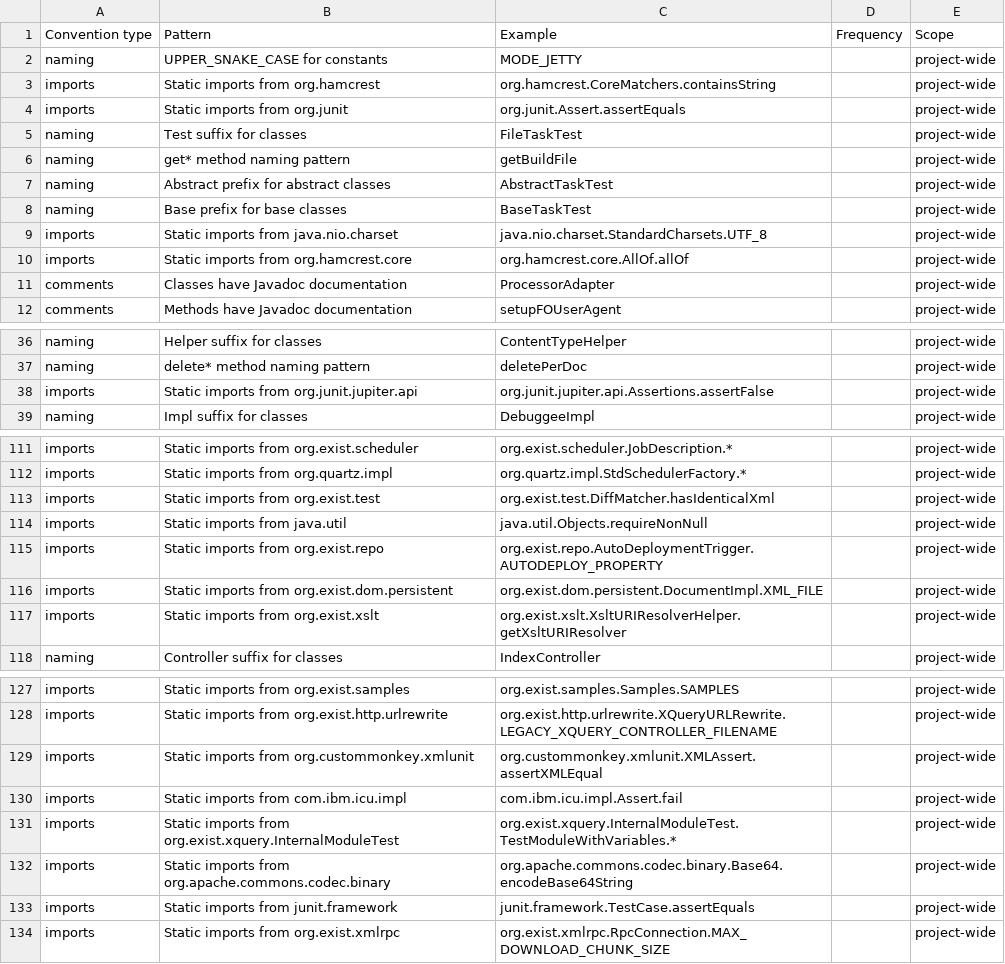
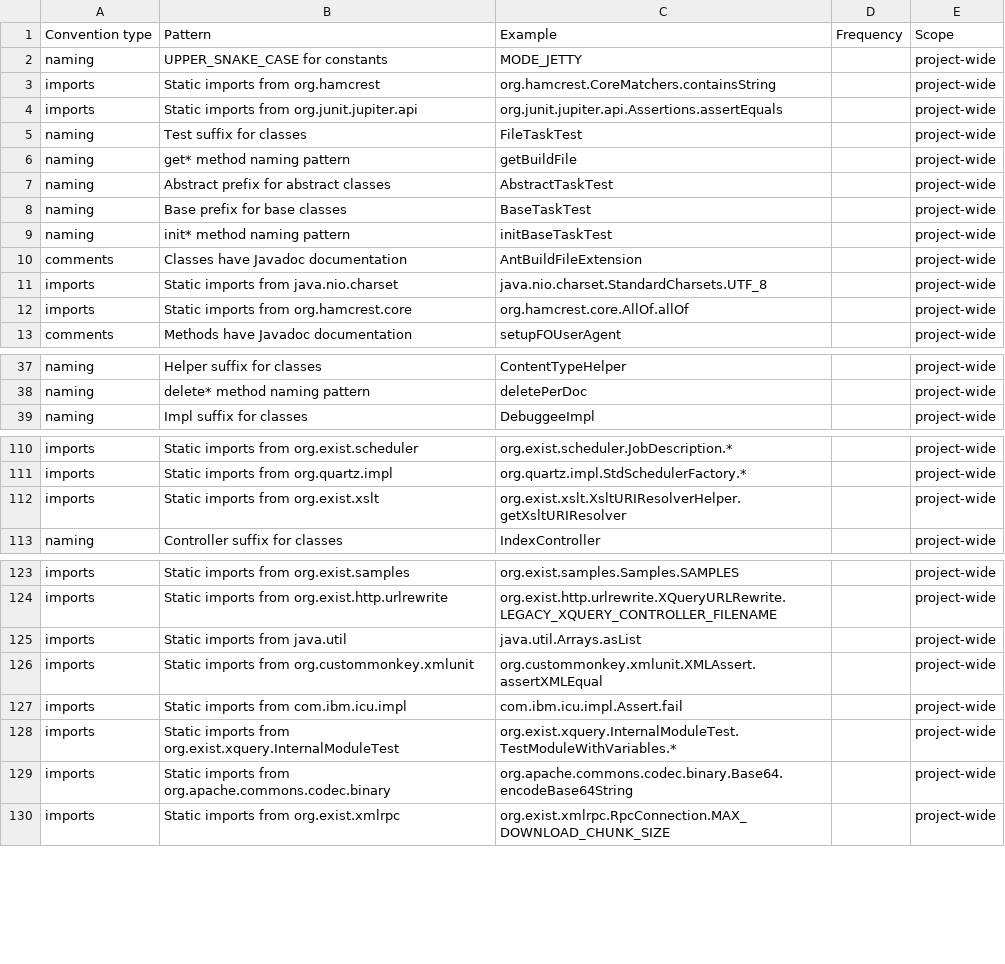
Before and after one commit to eXist-db/exist, a CSV file: .moderne/context/coding-conventions.csv, drawn as a sheet; only a part is shown, gaps mark what is left out; the diff covers the shown part only.

```diff
--- a/.moderne/context/coding-conventions.csv
+++ b/.moderne/context/coding-conventions.csv
@@ -3,3 +3,3 @@ naming,UPPER_SNAKE_CASE for constants,MODE_JETTY,,project-wide
 imports,Static imports from org.hamcrest,org.hamcrest.CoreMatchers.containsString,,project-wide
-imports,Static imports from org.junit,org.junit.Assert.assertEquals,,project-wide
+imports,Static imports from org.junit.jupiter.api,org.junit.jupiter.api.Assertions.assertEquals,,project-wide
 naming,Test suffix for classes,FileTaskTest,,project-wide
@@ -8,5 +8,6 @@ naming,Abstract prefix for abstract classes,AbstractTaskTest,,project-wide
 naming,Base prefix for base classes,BaseTaskTest,,project-wide
+naming,init* method naming pattern,initBaseTaskTest,,project-wide
+comments,Classes have Javadoc documentation,AntBuildFileExtension,,project-wide
 imports,Static imports from java.nio.charset,java.nio.charset.StandardCharsets.UTF_8,,project-wide
 imports,Static imports from org.hamcrest.core,org.hamcrest.core.AllOf.allOf,,project-wide
-comments,Classes have Javadoc documentation,ProcessorAdapter,,project-wide
 comments,Methods have Javadoc documentation,setupFOUserAgent,,project-wide
@@ -37,3 +38,2 @@ naming,Helper suffix for classes,ContentTypeHelper,,project-wide
 naming,delete* method naming pattern,deletePerDoc,,project-wide
-imports,Static imports from org.junit.jupiter.api,org.junit.jupiter.api.Assertions.assertFalse,,project-wide
 naming,Impl suffix for classes,DebuggeeImpl,,project-wide
@@ -112,6 +111,2 @@ imports,Static imports from org.exist.scheduler,org.exist.scheduler.JobDescripti
 imports,Static imports from org.quartz.impl,org.quartz.impl.StdSchedulerFactory.*,,project-wide
-imports,Static imports from org.exist.test,org.exist.test.DiffMatcher.hasIdenticalXml,,project-wide
-imports,Static imports from java.util,java.util.Objects.requireNonNull,,project-wide
-imports,Static imports from org.exist.repo,org.exist.repo.AutoDeploymentTrigger.AUTODEPLOY_PROPERTY,,project-wide
-imports,Static imports from org.exist.dom.persistent,org.exist.dom.persistent.DocumentImpl.XML_FILE,,project-wide
 imports,Static imports from org.exist.xslt,org.exist.xslt.XsltURIResolverHelper.getXsltURIResolver,,project-wide
@@ -128,2 +124,3 @@ imports,Static imports from org.exist.samples,org.exist.samples.Samples.SAMPLES,
 imports,Static imports from org.exist.http.urlrewrite,org.exist.http.urlrewrite.XQueryURLRewrite.LEGACY_XQUERY_CONTROLLER_FILENAME,,project-wide
+imports,Static imports from java.util,java.util.Arrays.asList,,project-wide
 imports,Static imports from org.custommonkey.xmlunit,org.custommonkey.xmlunit.XMLAssert.assertXMLEqual,,project-wide
@@ -132,3 +129,2 @@ imports,Static imports from org.exist.xquery.InternalModuleTest,org.exist.xquery
 imports,Static imports from org.apache.commons.codec.binary,org.apache.commons.codec.binary.Base64.encodeBase64String,,project-wide
-imports,Static imports from junit.framework,junit.framework.TestCase.assertEquals,,project-wide
 imports,Static imports from org.exist.xmlrpc,org.exist.xmlrpc.RpcConnection.MAX_DOWNLOAD_CHUNK_SIZE,,project-wide
```
Also changed, not shown: 2 added rows, 1 removed row and 2 edited cells elsewhere in this file, .moderne/context/class-quality-metrics.csv, .moderne/context/data-assets.csv, 11 other files.
